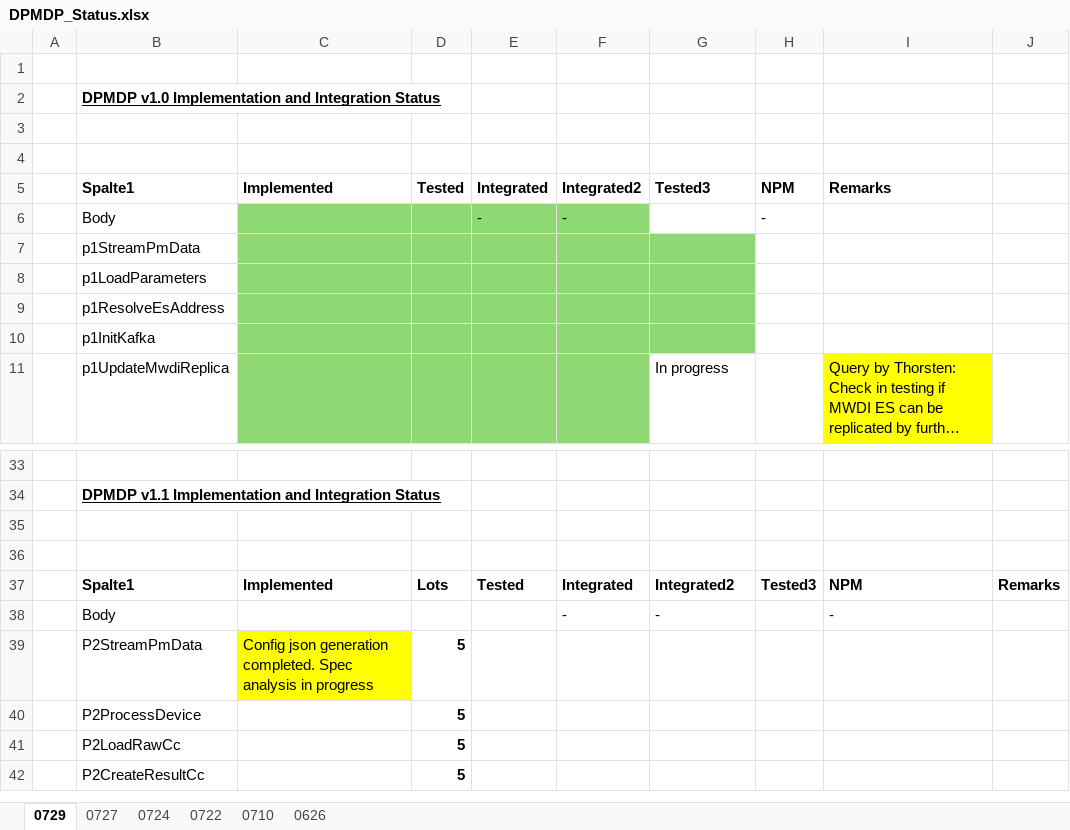
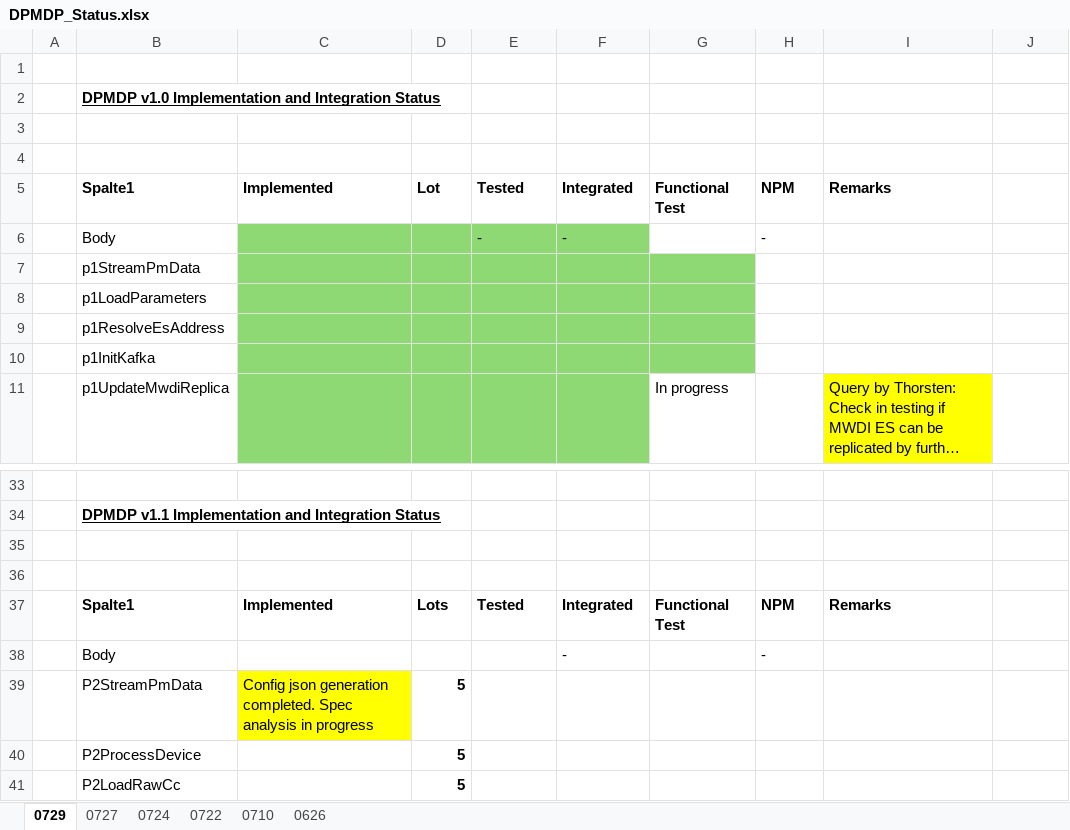
Before and after one commit to openBackhaul/DevicePerformanceManagementDataProcessor, an Excel workbook: testing/DPMDP_Status.xlsx, sheet 0729, drawn as a sheet; only a part is shown, gaps mark what is left out; the shorter side is filled out with more unchanged rows; long unchanged cells end in …; values as stored, in another font and other column widths than the file's, no borders; table styles not drawn; removed rows and columns are numbered as before the commit, all else as after; the diff names each change by its address in the sheet, - before the commit and + after, or states it on an @@ line.

Commit message:
DPMDP v1.0 status updated for July 29

```diff
--- a/testing/DPMDP_Status.xlsx (sheet 0729)
+++ b/testing/DPMDP_Status.xlsx (sheet 0729)
-D5: Tested
+D5: Lot
-E5: Integrated
+E5: Tested
-F5: Integrated2
+F5: Integrated
-G5: Tested3
+G5: Functional Test
-G37: Integrated2
+G37: Functional Test
-H37: Tested3
+H37: NPM
-I37: NPM
+I37: Remarks
-J37: Remarks
+J37: (empty)
-row 38:  | Body |  |  |  | - | - |  | -
+row 38:  | Body |  |  |  | - |  | -
```
Also changed, not shown: sheet 0727.
